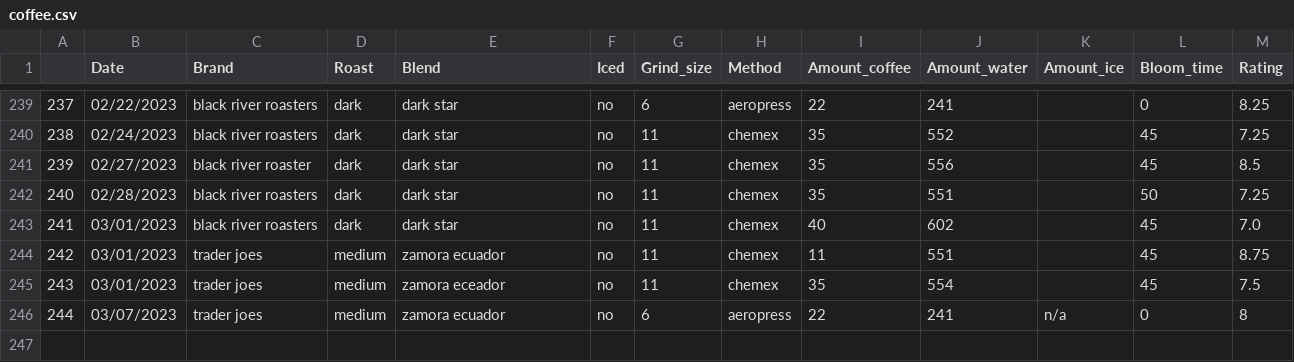
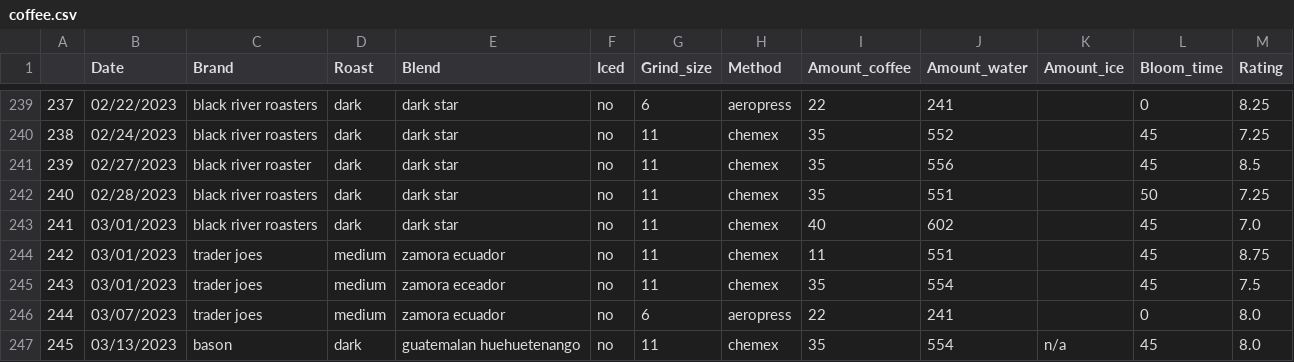
Before and after one commit to TomPMcGuire37/Coffee2, a CSV file: coffee.csv, drawn as a sheet; only a part is shown, gaps mark what is left out.

Commit message:
Daily Coffee Data

```diff
--- a/coffee.csv
+++ b/coffee.csv
@@ -245,2 +245,3 @@
 243,03/01/2023,trader joes,medium,zamora eceador,no,11,chemex,35,554,,45,7.5
-244,03/07/2023,trader joes,medium,zamora ecuador,no,6,aeropress,22,241,n/a,0,8
+244,03/07/2023,trader joes,medium,zamora ecuador,no,6,aeropress,22,241,,0,8.0
+245,03/13/2023,bason,dark,guatemalan huehuetenango,no,11,chemex,35,554,n/a,45,8.0
```
Also changed, not shown: 1 other file.
